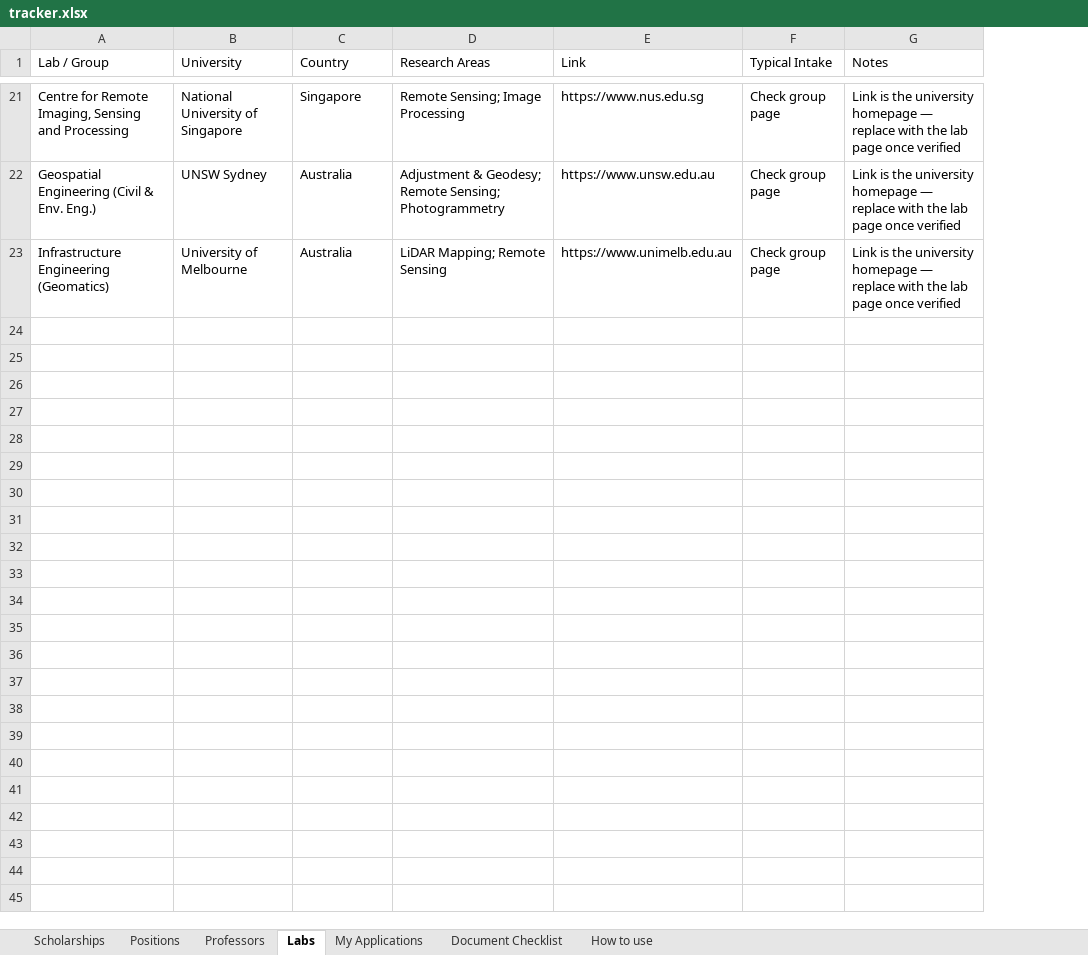
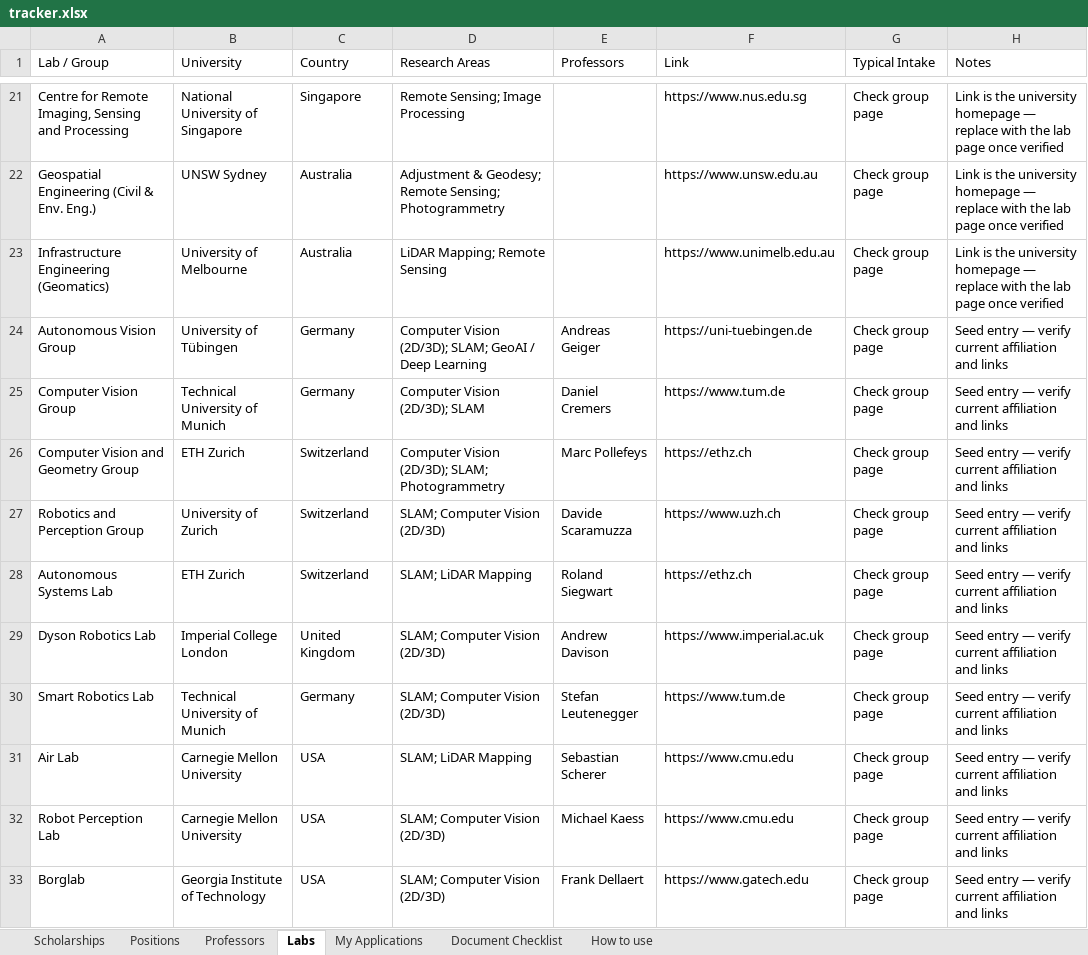
Before and after one commit to tejasurya/phdtracker, an Excel workbook: data/tracker.xlsx, sheet Labs, drawn as a sheet; only a part is shown, gaps mark what is left out; values as stored, in another font and other column widths than the file's, no cell formats; the diff covers the shown part only; the diff names each change by its address in the sheet, - before the commit and + after, or states it on an @@ line.

```diff
--- a/data/tracker.xlsx (sheet Labs)
+++ b/data/tracker.xlsx (sheet Labs)
+column E (Professors), empty
+row 24: Autonomous Vision Group | University of Tübingen | Germany | Computer Vision (2D/3D); SLAM; GeoAI / Deep Learning | Andreas Geiger | https://uni-tuebingen.de | Check group page | Seed entry — verify current affiliation and links
+row 25: Computer Vision Group | Technical University of Munich | Germany | Computer Vision (2D/3D); SLAM | Daniel Cremers | https://www.tum.de | Check group page | Seed entry — verify current affiliation and links
+row 26: Computer Vision and Geometry Group | ETH Zurich | Switzerland | Computer Vision (2D/3D); SLAM; Photogrammetry | Marc Pollefeys | https://ethz.ch | Check group page | Seed entry — verify current affiliation and links
+row 27: Robotics and Perception Group | University of Zurich | Switzerland | SLAM; Computer Vision (2D/3D) | Davide Scaramuzza | https://www.uzh.ch | Check group page | Seed entry — verify current affiliation and links
+row 28: Autonomous Systems Lab | ETH Zurich | Switzerland | SLAM; LiDAR Mapping | Roland Siegwart | https://ethz.ch | Check group page | Seed entry — verify current affiliation and links
+row 29: Dyson Robotics Lab | Imperial College London | United Kingdom | SLAM; Computer Vision (2D/3D) | Andrew Davison | https://www.imperial.ac.uk | Check group page | Seed entry — verify current affiliation and links
+row 30: Smart Robotics Lab | Technical University of Munich | Germany | SLAM; Computer Vision (2D/3D) | Stefan Leutenegger | https://www.tum.de | Check group page | Seed entry — verify current affiliation and links
+row 31: Air Lab | Carnegie Mellon University | USA | SLAM; LiDAR Mapping | Sebastian Scherer | https://www.cmu.edu | Check group page | Seed entry — verify current affiliation and links
+row 32: Robot Perception Lab | Carnegie Mellon University | USA | SLAM; Computer Vision (2D/3D) | Michael Kaess | https://www.cmu.edu | Check group page | Seed entry — verify current affiliation and links
+row 33: Borglab | Georgia Institute of Technology | USA | SLAM; Computer Vision (2D/3D) | Frank Dellaert | https://www.gatech.edu | Check group page | Seed entry — verify current affiliation and links
```
Also changed, not shown: 24 added rows elsewhere in this sheet, sheet Professors, cell formats, 6 other files.
